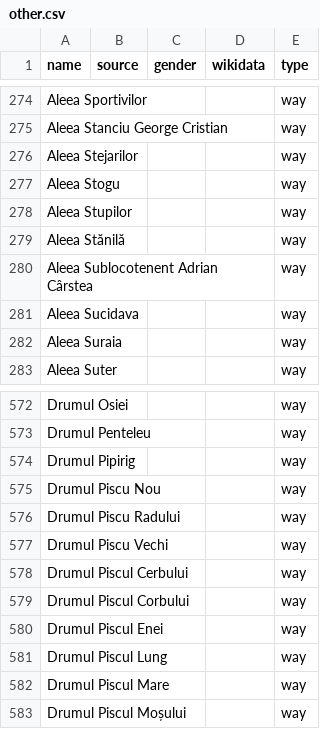
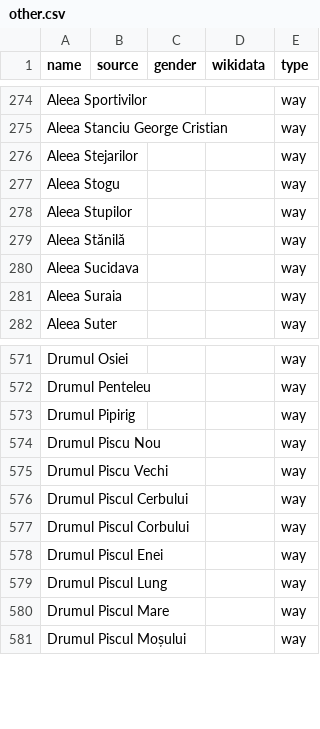
Before and after one commit to EqualStreetNames/equalstreetnames-bucharest, a CSV file: data/other.csv, drawn as a sheet; only a part is shown, gaps mark what is left out; the diff names each change by its address in the sheet, - before the commit and + after, or states it on an @@ line.

```diff
--- a/data/other.csv
+++ b/data/other.csv
-row 280: Aleea Sublocotenent Adrian Cârstea |  |  |  | way
-row 576: Drumul Piscu Radului |  |  |  | way
```
Also changed, not shown: 3 other files.
